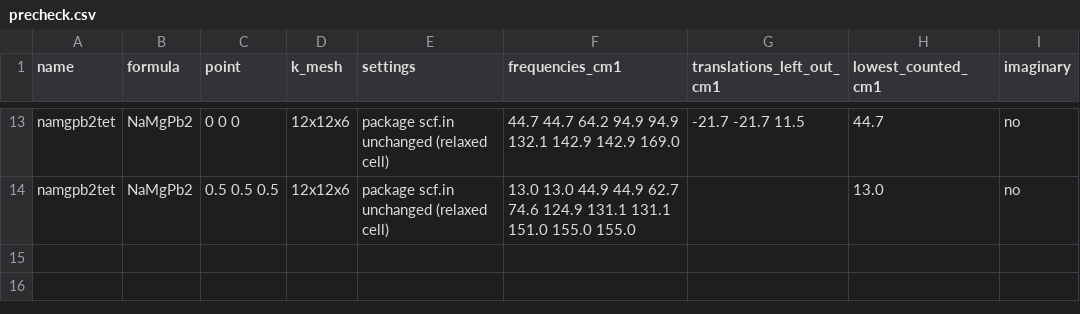
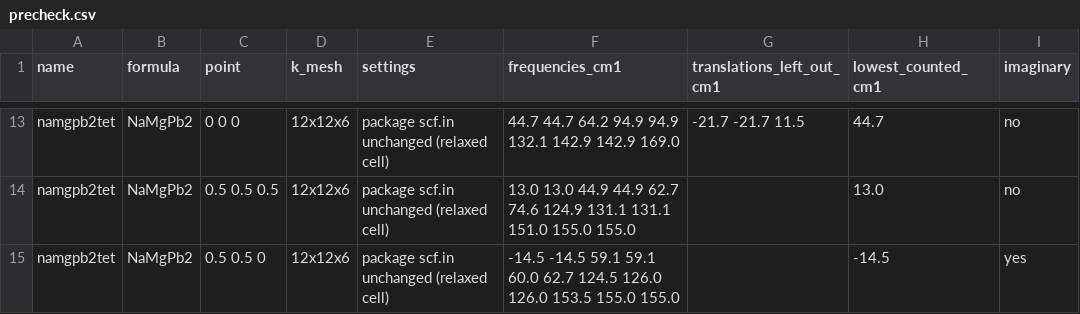
Before and after one commit to hudsonclavin-cloud/RT-SuperConductor, a CSV file: data/benchmarks/candidates/precheck.csv, drawn as a sheet; only a part is shown, gaps mark what is left out.

```diff
--- a/data/benchmarks/candidates/precheck.csv
+++ b/data/benchmarks/candidates/precheck.csv
@@ -14 +14,2 @@ namgpb2tet,NaMgPb2,0 0 0,12x12x6,package scf.in unchanged (relaxed cell),"44.7 4
 namgpb2tet,NaMgPb2,0.5 0.5 0.5,12x12x6,package scf.in unchanged (relaxed cell),"13.0 13.0 44.9 44.9 62.7 74.6 124.9 131.1 131.1 151.0 155.0 155.0",,13.0,no
+namgpb2tet,NaMgPb2,0.5 0.5 0,12x12x6,package scf.in unchanged (relaxed cell),"-14.5 -14.5 59.1 59.1 60.0 62.7 124.5 126.0 126.0 153.5 155.0 155.0",,-14.5,yes
```
Also changed, not shown: 3 other files.
